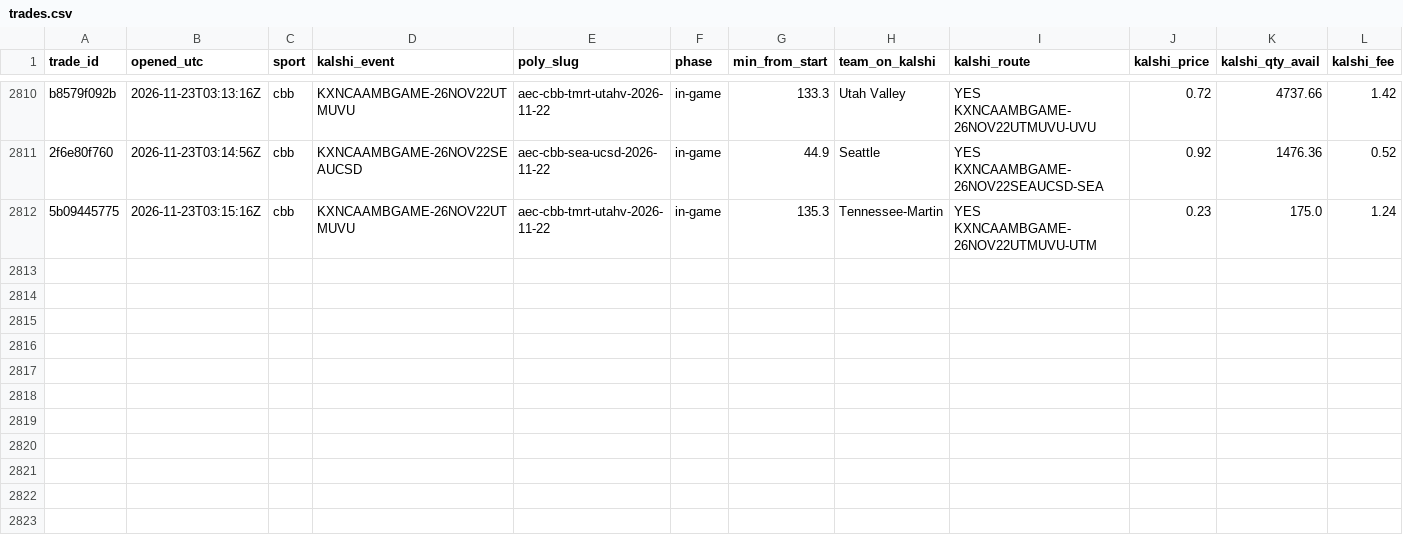
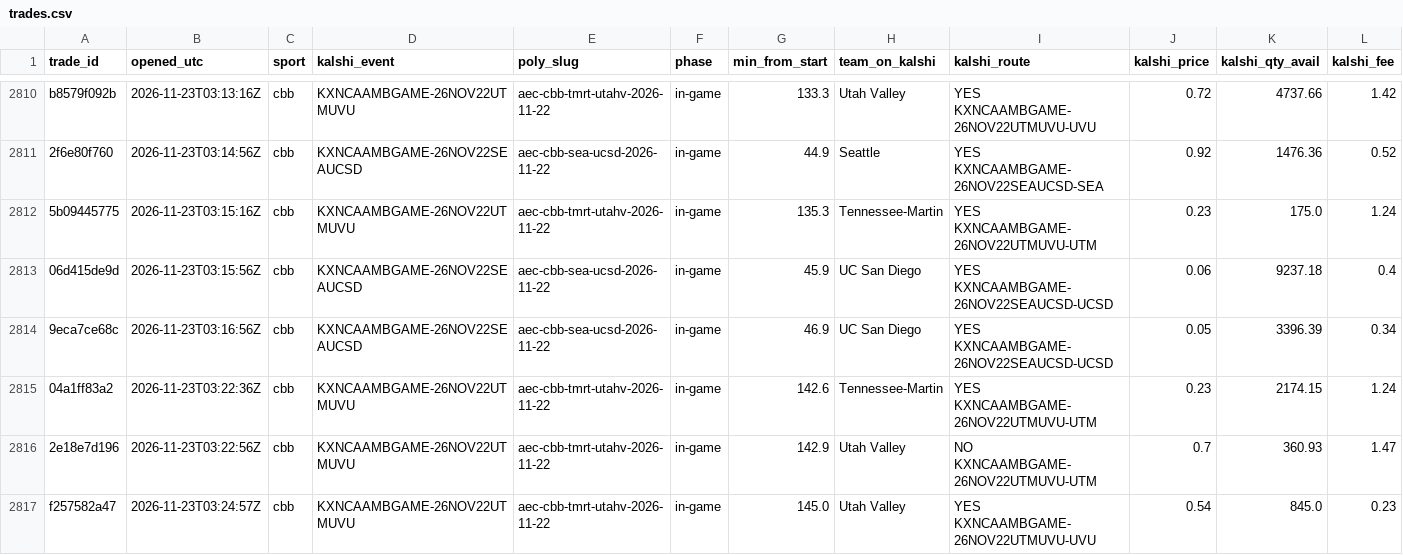
Before and after one commit to gwjp19/Garage-Band-Hedge-Fund, a CSV file: data/trades.csv, drawn as a sheet; only a part is shown, gaps mark what is left out; rows hold the shown columns only; the diff names each change by its address in the sheet, - before the commit and + after, or states it on an @@ line.

```diff
--- a/data/trades.csv
+++ b/data/trades.csv
+row 2813: 06d415de9d | 2026-11-23T03:15:56Z | cbb | KXNCAAMBGAME-26NOV22SEAUCSD | aec-cbb-sea-ucsd-2026-11-22 | in-game | 45.9 | UC San Diego | YES KXNCAAMBGAME-26NOV22SEAUCSD-UCSD | 0.06 | 9237.18 | 0.4
+row 2814: 9eca7ce68c | 2026-11-23T03:16:56Z | cbb | KXNCAAMBGAME-26NOV22SEAUCSD | aec-cbb-sea-ucsd-2026-11-22 | in-game | 46.9 | UC San Diego | YES KXNCAAMBGAME-26NOV22SEAUCSD-UCSD | 0.05 | 3396.39 | 0.34
+row 2815: 04a1ff83a2 | 2026-11-23T03:22:36Z | cbb | KXNCAAMBGAME-26NOV22UTMUVU | aec-cbb-tmrt-utahv-2026-11-22 | in-game | 142.6 | Tennessee-Martin | YES KXNCAAMBGAME-26NOV22UTMUVU-UTM | 0.23 | 2174.15 | 1.24
+row 2816: 2e18e7d196 | 2026-11-23T03:22:56Z | cbb | KXNCAAMBGAME-26NOV22UTMUVU | aec-cbb-tmrt-utahv-2026-11-22 | in-game | 142.9 | Utah Valley | NO KXNCAAMBGAME-26NOV22UTMUVU-UTM | 0.7 | 360.93 | 1.47
+row 2817: f257582a47 | 2026-11-23T03:24:57Z | cbb | KXNCAAMBGAME-26NOV22UTMUVU | aec-cbb-tmrt-utahv-2026-11-22 | in-game | 145.0 | Utah Valley | YES KXNCAAMBGAME-26NOV22UTMUVU-UVU | 0.54 | 845.0 | 0.23
```
Also changed, not shown: data/gaps.csv, data/rechecks.csv, 1 other file.
